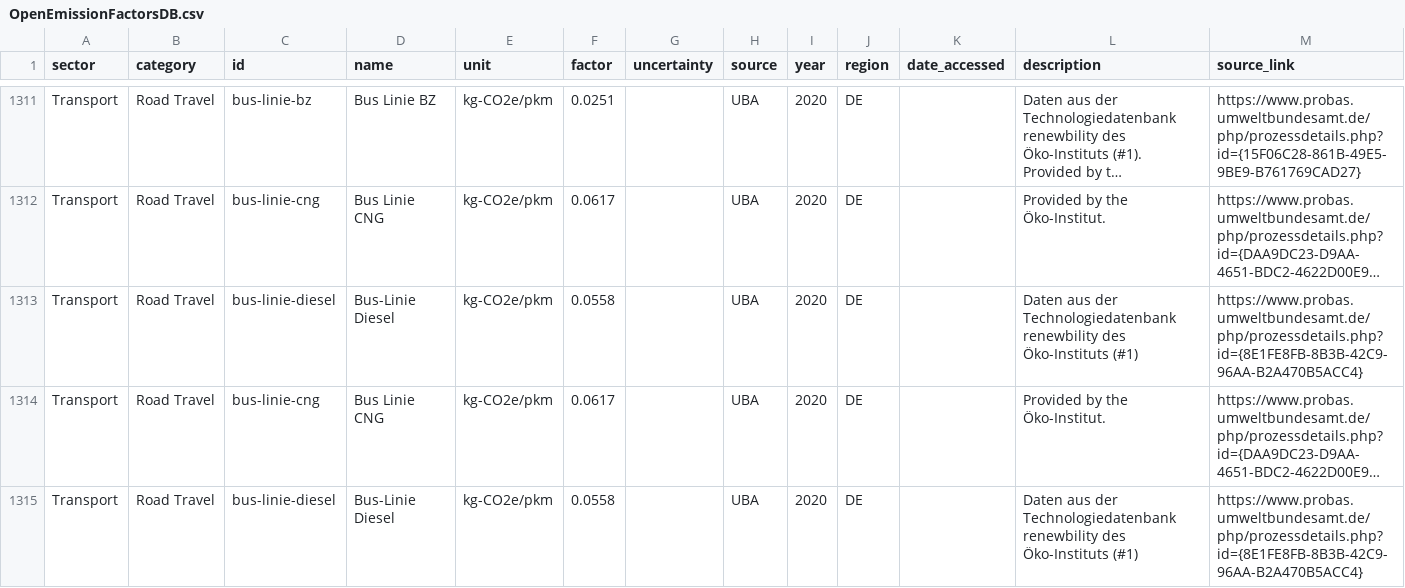
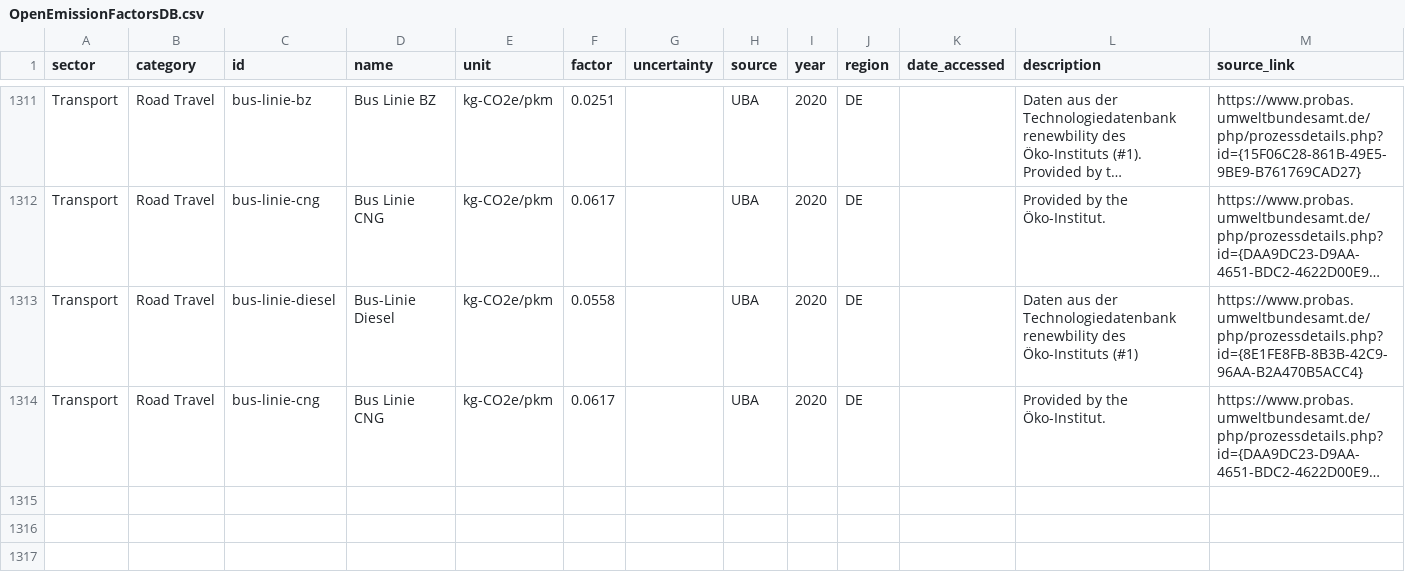
Before and after one commit to AnastasiaLobanova/Open-Emission-Factors-DB, a CSV file: OpenEmissionFactorsDB.csv, drawn as a sheet; only a part is shown, gaps mark what is left out; long unchanged cells end in …; the diff names each change by its address in the sheet, - before the commit and + after, or states it on an @@ line.

Commit message:
Update OpenEmissionFactorsDB.csv
Co-authored-by: Isis T. Baulig <hey@grindco.de>

```diff
--- a/OpenEmissionFactorsDB.csv
+++ b/OpenEmissionFactorsDB.csv
-row 1315: Transport | Road Travel | bus-linie-diesel | Bus-Linie Diesel | kg-CO2e/pkm | 0.0558 |  | UBA | 2020 | DE |  | Daten aus der Technologiedatenbank renewbility des Öko-Instituts (#1) | https://www.probas.umweltbundesamt.de/php/prozessdetails.php?id={8E1FE8FB-8B3B-42C9-96AA-B2A470B5ACC4}
```
